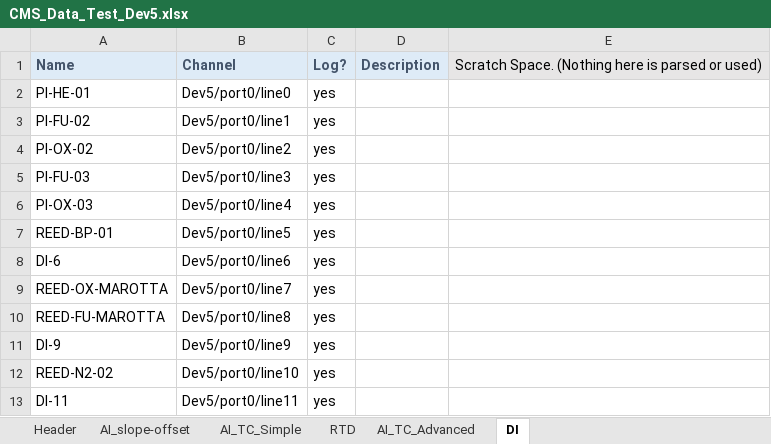
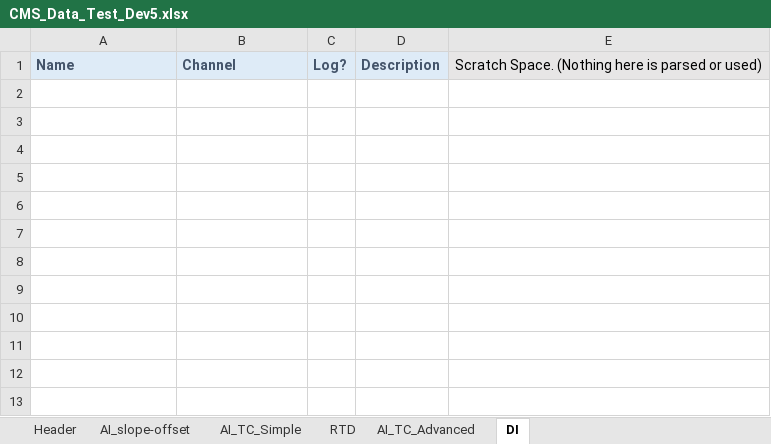
Before and after one commit to Purdue-Space-Program/PSPL_DAQ, an Excel workbook: daq_system/inputs/CMS_Data_Test_Dev5.xlsx, sheet DI, drawn as a sheet; values as stored, in another font and other column widths than the file's, no borders; the diff names each change by its address in the sheet, - before the commit and + after, or states it on an @@ line.

```diff
--- a/daq_system/inputs/CMS_Data_Test_Dev5.xlsx (sheet DI)
+++ b/daq_system/inputs/CMS_Data_Test_Dev5.xlsx (sheet DI)
-row 2: PI-HE-01 | Dev5/port0/line0 | yes
-row 3: PI-FU-02 | Dev5/port0/line1 | yes
-row 4: PI-OX-02 | Dev5/port0/line2 | yes
-row 5: PI-FU-03 | Dev5/port0/line3 | yes
-row 6: PI-OX-03 | Dev5/port0/line4 | yes
-row 7: REED-BP-01 | Dev5/port0/line5 | yes
-row 8: DI-6 | Dev5/port0/line6 | yes
-row 9: REED-OX-MAROTTA | Dev5/port0/line7 | yes
-row 10: REED-FU-MAROTTA | Dev5/port0/line8 | yes
-row 11: DI-9 | Dev5/port0/line9 | yes
-row 12: REED-N2-02 | Dev5/port0/line10 | yes
-row 13: DI-11 | Dev5/port0/line11 | yes
```
Also changed, not shown: sheet AI_slope-offset, daq_system/inputs/CMS_Control_Test_Dev5.xlsx, daq_system/inputs/CMS_Control_Test_Dev6.xlsx, 4 other files.
